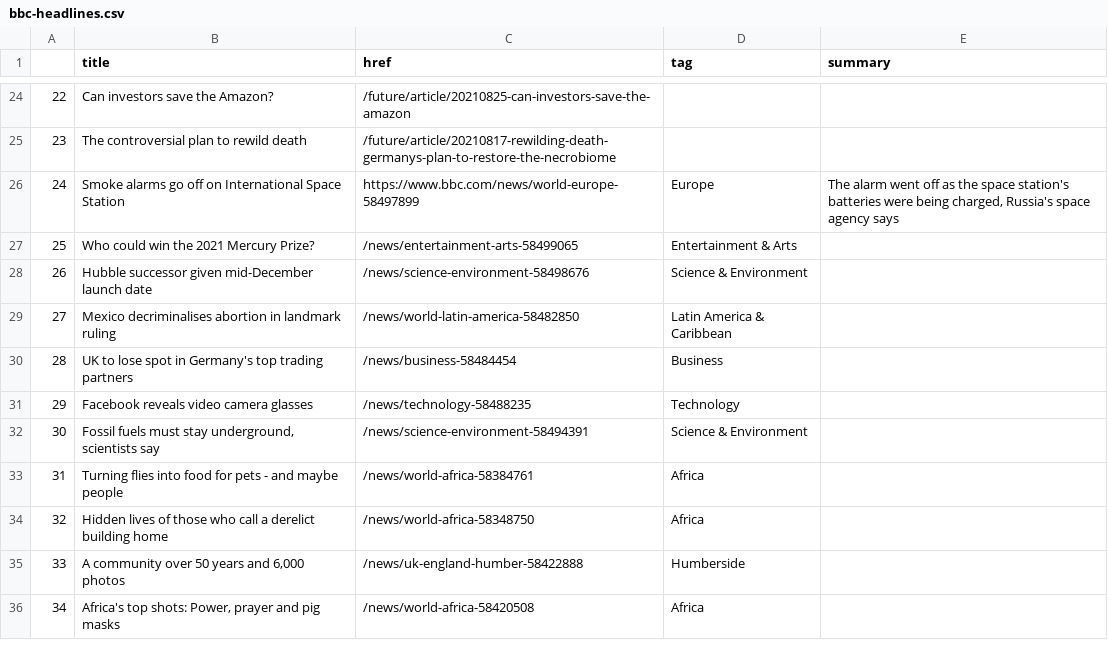
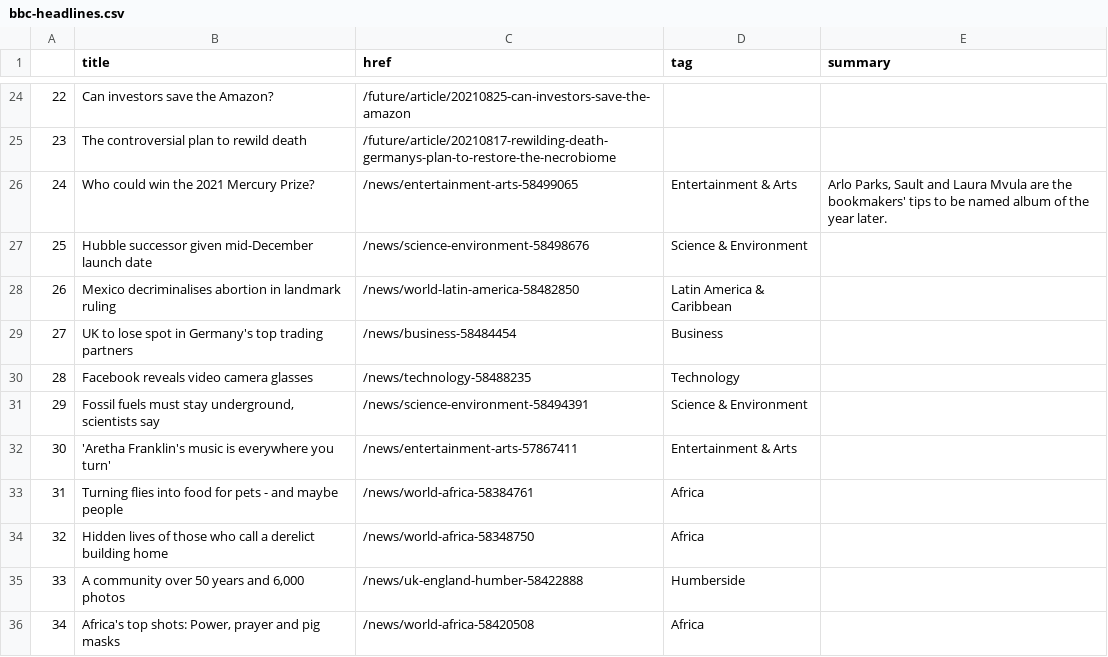
Before and after one commit to alyssafrndz/automatic-scraper, a CSV file: bbc-headlines.csv, drawn as a sheet; only a part is shown, gaps mark what is left out; removed rows and columns are numbered as before the commit, all else as after; the diff names each change by its address in the sheet, - before the commit and + after, or states it on an @@ line.

```diff
--- a/bbc-headlines.csv
+++ b/bbc-headlines.csv
-row 26: 24 | Smoke alarms go off on International Space Station | https://www.bbc.com/news/world-europe-58497899 | Europe | The alarm went off as the space station's batteries were being charged, Russia's space agency says
@@ column A renumbered between rows 26 and 31 @@
-E26 (summary): (empty)
+E26 (summary): Arlo Parks, Sault and Laura Mvula are the bookmakers' tips to be named album of the year later.
+row 32: 30 | 'Aretha Franklin's music is everywhere you turn' | /news/entertainment-arts-57867411 | Entertainment & Arts
```
